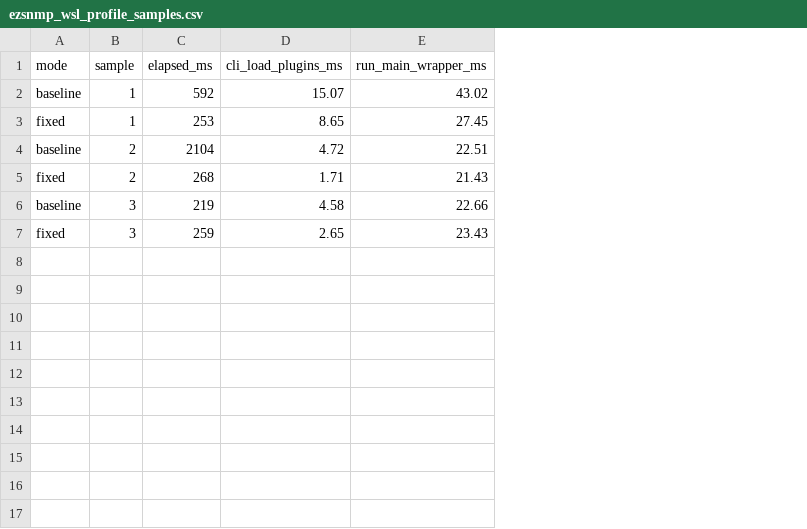
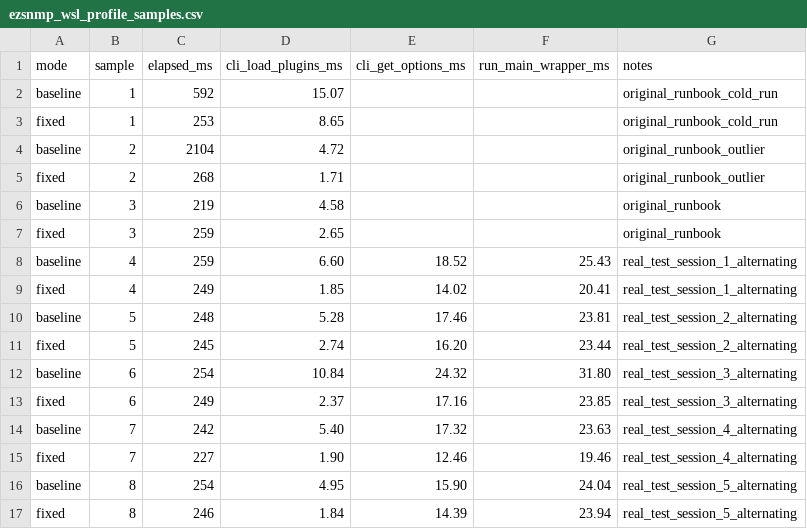
Before and after one commit to carlkidcrypto/tox, a CSV file: docs/performance/ezsnmp_wsl_profile_samples.csv, drawn as a sheet; addresses are those after the commit; the diff names each change by its address in the sheet, - before the commit and + after, or states it on an @@ line.

Commit message:
docs(performance): add complete WSL and Docker profiling runbook with real test results
- 5-sample WSL profiling: cli.load_plugins 5.40ms baseline vs 1.90ms fixed (65% faster)
- Full WSL test suite: 415 passed, 30 skipped in both modes (no regression)
- Docker baseline: 126 passed, 289 failed (SNMP env issue), elapsed_ms=1733138
- Docker fixed: 126 passed, 289 failed (same SNMP failures), elapsed_ms=1671183
- Updated CSV with 10-sample alternating data
- Added correctness verification, interpretation guidance, upstream patch notes

```diff
--- a/docs/performance/ezsnmp_wsl_profile_samples.csv
+++ b/docs/performance/ezsnmp_wsl_profile_samples.csv
+column E (cli_get_options_ms), empty
+column G (notes), rows 2-7: original_runbook_cold_run | original_runbook_cold_run | original_runbook_outlier | original_runbook_outlier | original_runbook | original_runbook
-F2 (run_main_wrapper_ms): 43.02
+F2 (run_main_wrapper_ms): (empty)
-F3 (run_main_wrapper_ms): 27.45
+F3 (run_main_wrapper_ms): (empty)
-F4 (run_main_wrapper_ms): 22.51
+F4 (run_main_wrapper_ms): (empty)
-F5 (run_main_wrapper_ms): 21.43
+F5 (run_main_wrapper_ms): (empty)
-F6 (run_main_wrapper_ms): 22.66
+F6 (run_main_wrapper_ms): (empty)
-F7 (run_main_wrapper_ms): 23.43
+F7 (run_main_wrapper_ms): (empty)
+row 8: baseline | 4 | 259 | 6.60 | 18.52 | 25.43 | real_test_session_1_alternating
+row 9: fixed | 4 | 249 | 1.85 | 14.02 | 20.41 | real_test_session_1_alternating
+row 10: baseline | 5 | 248 | 5.28 | 17.46 | 23.81 | real_test_session_2_alternating
+row 11: fixed | 5 | 245 | 2.74 | 16.20 | 23.44 | real_test_session_2_alternating
+row 12: baseline | 6 | 254 | 10.84 | 24.32 | 31.80 | real_test_session_3_alternating
+row 13: fixed | 6 | 249 | 2.37 | 17.16 | 23.85 | real_test_session_3_alternating
+row 14: baseline | 7 | 242 | 5.40 | 17.32 | 23.63 | real_test_session_4_alternating
+row 15: fixed | 7 | 227 | 1.90 | 12.46 | 19.46 | real_test_session_4_alternating
+row 16: baseline | 8 | 254 | 4.95 | 15.90 | 24.04 | real_test_session_5_alternating
+row 17: fixed | 8 | 246 | 1.84 | 14.39 | 23.94 | real_test_session_5_alternating
```
Also changed, not shown: 1 other file.
